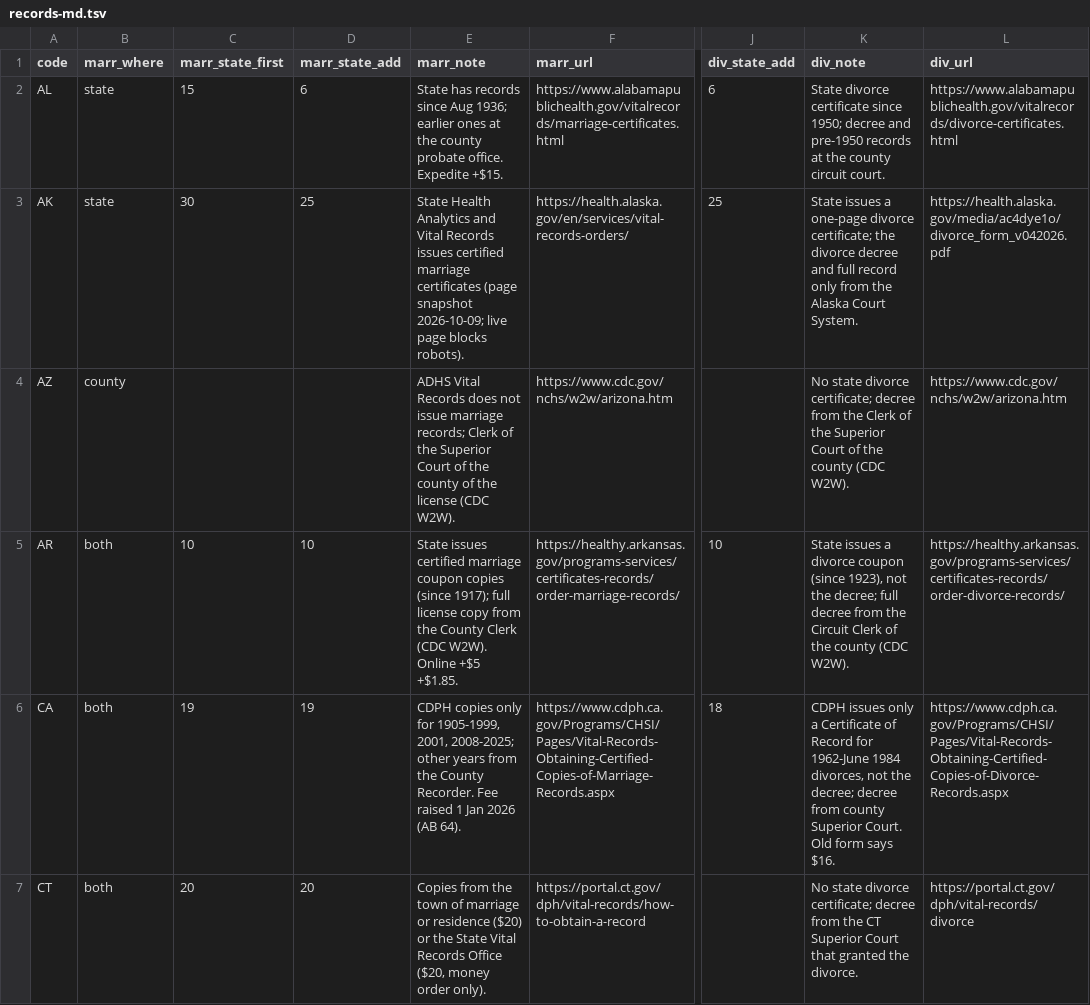
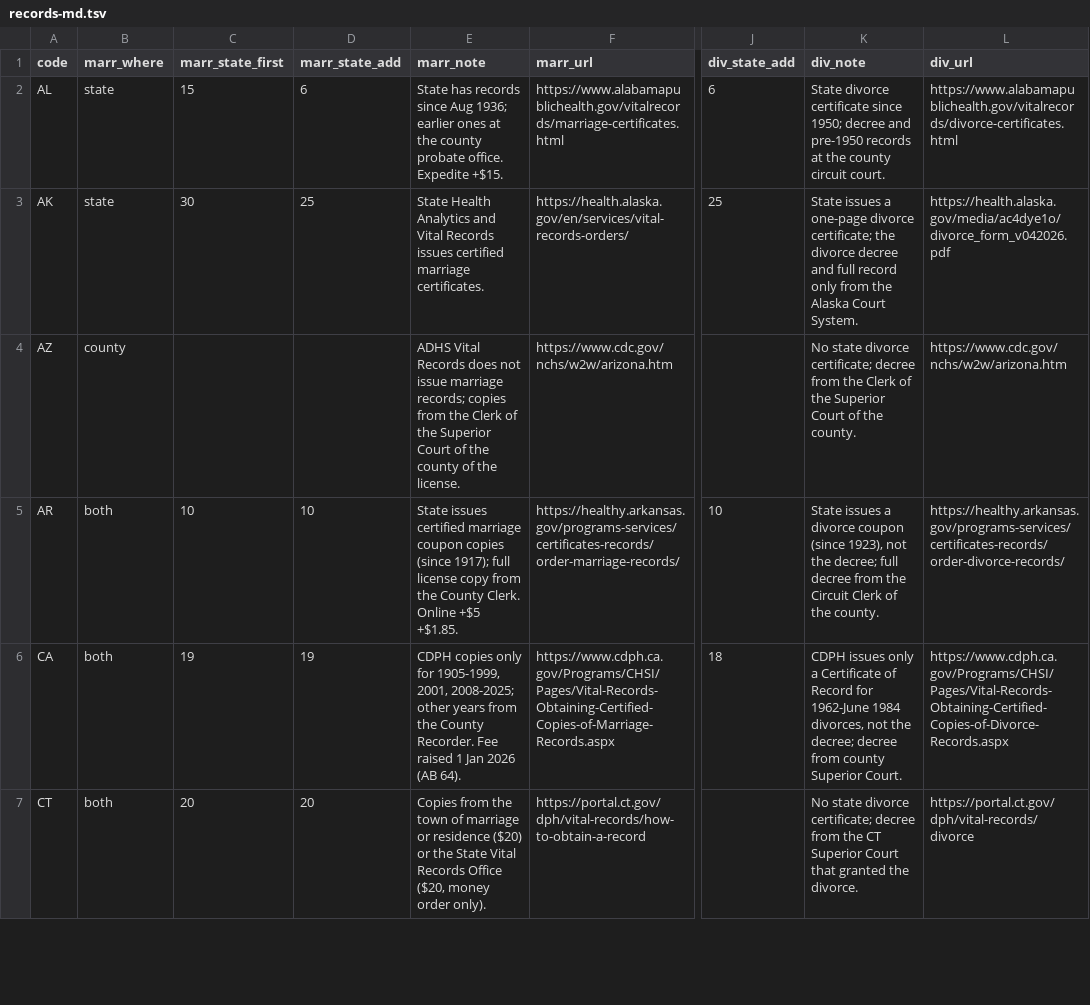
Before and after one commit to Mottalib-10M/vitalrecordcost.com, a TSV file: data/source/records-md.tsv, drawn as a sheet; only a part is shown, gaps mark what is left out; the diff covers the shown part only; the diff names each change by its address in the sheet, - before the commit and + after, or states it on an @@ line.

```diff
--- a/data/source/records-md.tsv
+++ b/data/source/records-md.tsv
-E3 (marr_note): …certified marriage certificates (page snapshot 2026-10-09; live page blocks robots).
+E3 (marr_note): …certified marriage certificates.
-E4 (marr_note): …marriage records; Clerk of the Superior Court of the county of the license (CDC W2W).
+E4 (marr_note): …marriage records; copies from the Clerk of the Superior Court of the county of the license.
-K4 (div_note): …of the county (CDC W2W).
+K4 (div_note): …of the county.
-E5 (marr_note): …the County Clerk (CDC W2W). Online +$5…
+E5 (marr_note): …the County Clerk. Online +$5…
-K5 (div_note): …of the county (CDC W2W).
+K5 (div_note): …of the county.
-K6 (div_note): …Superior Court. Old form says $16.
+K6 (div_note): …Superior Court.
```
Also changed, not shown: 80 edited cells elsewhere in this file, data/source/marriage.tsv, data/source/processing.tsv, 25 other files.
